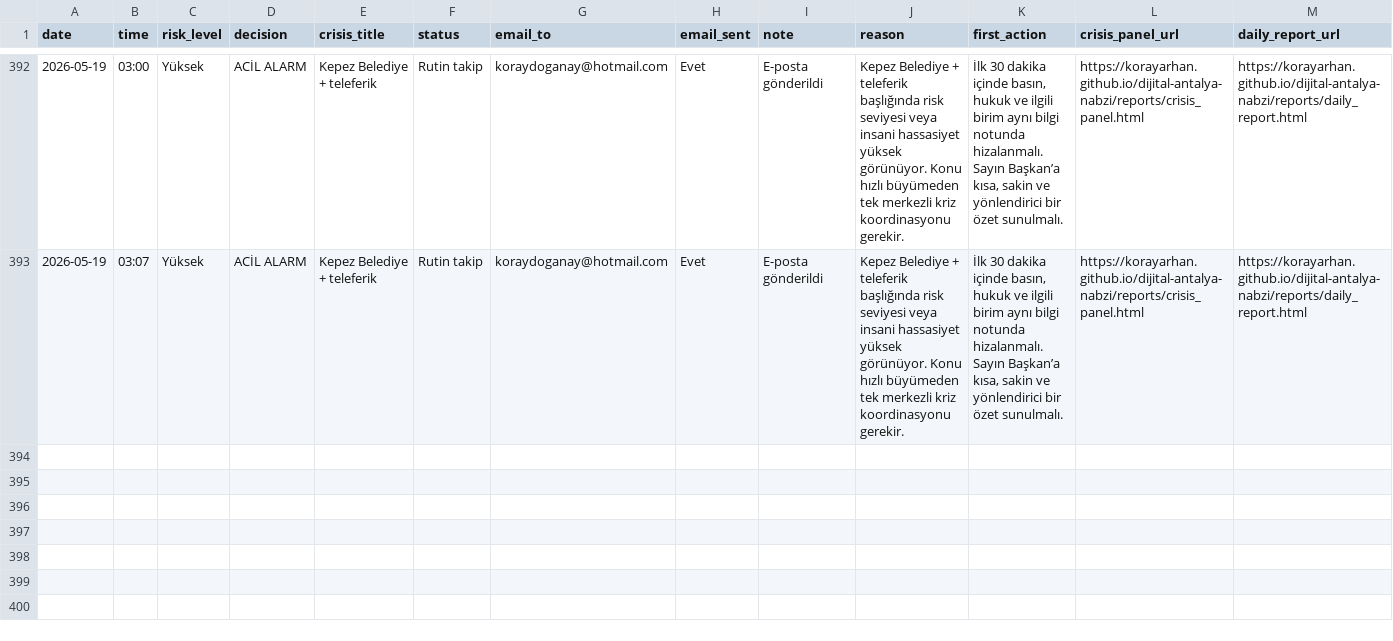
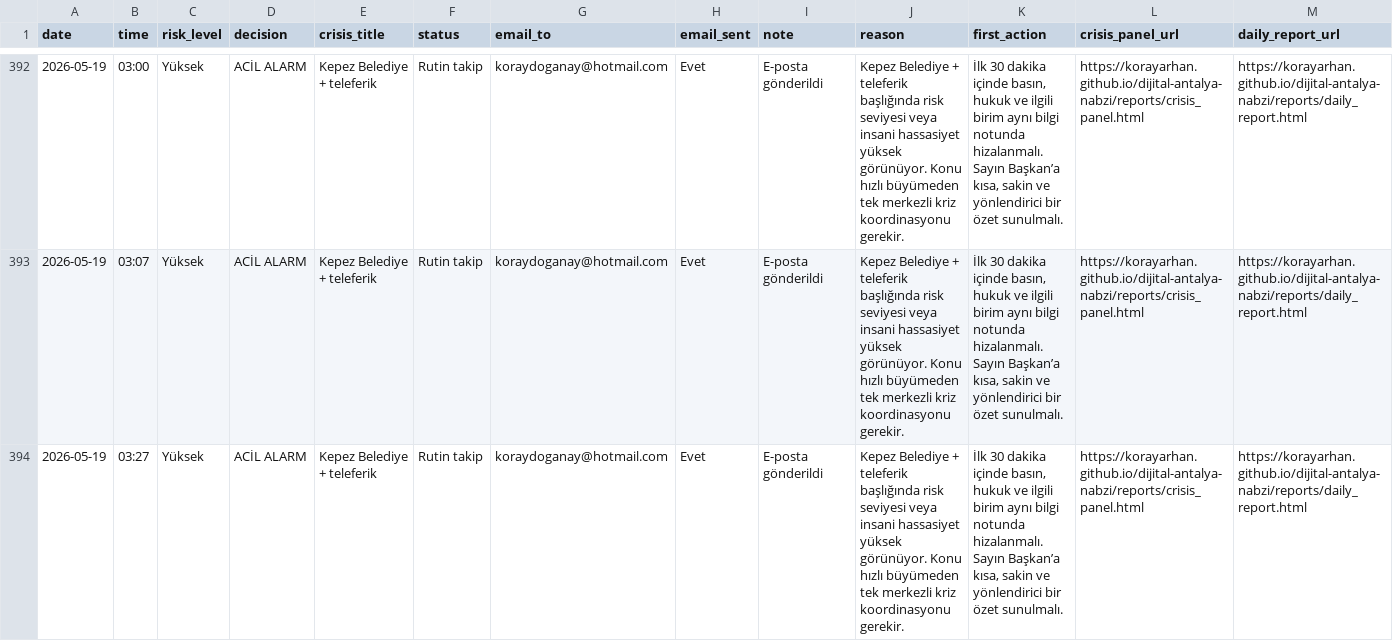
Before and after one commit to korayarhan/dijital-antalya-nabzi, a CSV file: data/alerts/alert_log.csv, drawn as a sheet; only a part is shown, gaps mark what is left out.

```diff
--- a/data/alerts/alert_log.csv
+++ b/data/alerts/alert_log.csv
@@ -393 +393,2 @@
 2026-05-19,03:07,Yüksek,ACİL ALARM,Kepez Belediye + teleferik,Rutin takip,koraydoganay@hotmail.com,Evet,E-posta gönderildi,Kepez Belediye + teleferik başlığında risk seviyesi veya insani hassasiyet yüksek görünüyor. Konu hızlı büyümeden tek merkezli kriz koordinasyonu gerekir.,"İlk 30 dakika içinde basın, hukuk ve ilgili birim aynı bilgi notunda hizalanmalı. Sayın Başkan’a kısa, sakin ve yönlendirici bir özet sunulmalı.",https://korayarhan.github.io/dijital-antalya-nabzi/reports/crisis_panel.html,https://korayarhan.github.io/dijital-antalya-nabzi/reports/daily_report.html
+2026-05-19,03:27,Yüksek,ACİL ALARM,Kepez Belediye + teleferik,Rutin takip,koraydoganay@hotmail.com,Evet,E-posta gönderildi,Kepez Belediye + teleferik başlığında risk seviyesi veya insani hassasiyet yüksek görünüyor. Konu hızlı büyümeden tek merkezli kriz koordinasyonu gerekir.,"İlk 30 dakika içinde basın, hukuk ve ilgili birim aynı bilgi notunda hizalanmalı. Sayın Başkan’a kısa, sakin ve yönlendirici bir özet sunulmalı.",https://korayarhan.github.io/dijital-antalya-nabzi/reports/crisis_panel.html,https://korayarhan.github.io/dijital-antalya-nabzi/reports/daily_report.html
```
Also changed, not shown: data/archive/daily_decision_log.csv, data/auto_social/president_x_posts.csv, 8 other files.
